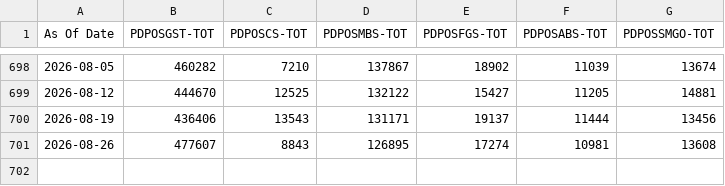
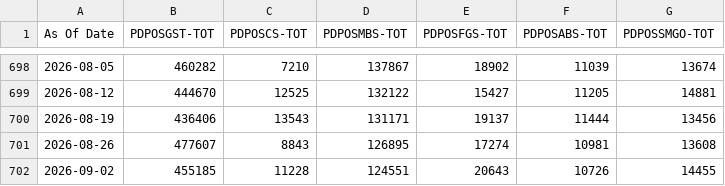
Before and after one commit to sgdividends/NYfed, a CSV file: data/nyfed/pd_dealer_leverage_filtered.csv, drawn as a sheet; only a part is shown, gaps mark what is left out.

```diff
--- a/data/nyfed/pd_dealer_leverage_filtered.csv
+++ b/data/nyfed/pd_dealer_leverage_filtered.csv
@@ -701 +701,2 @@ As Of Date,PDPOSGST-TOT,PDPOSCS-TOT,PDPOSMBS-TOT,PDPOSFGS-TOT,PDPOSABS-TOT,PDPOS
 2026-08-26,477607,8843,126895,17274,10981,13608
+2026-09-02,455185,11228,124551,20643,10726,14455
```
Also changed, not shown: data/nyfed/bgcr_daily.csv, data/nyfed/effr_daily.csv, 3 other files.
